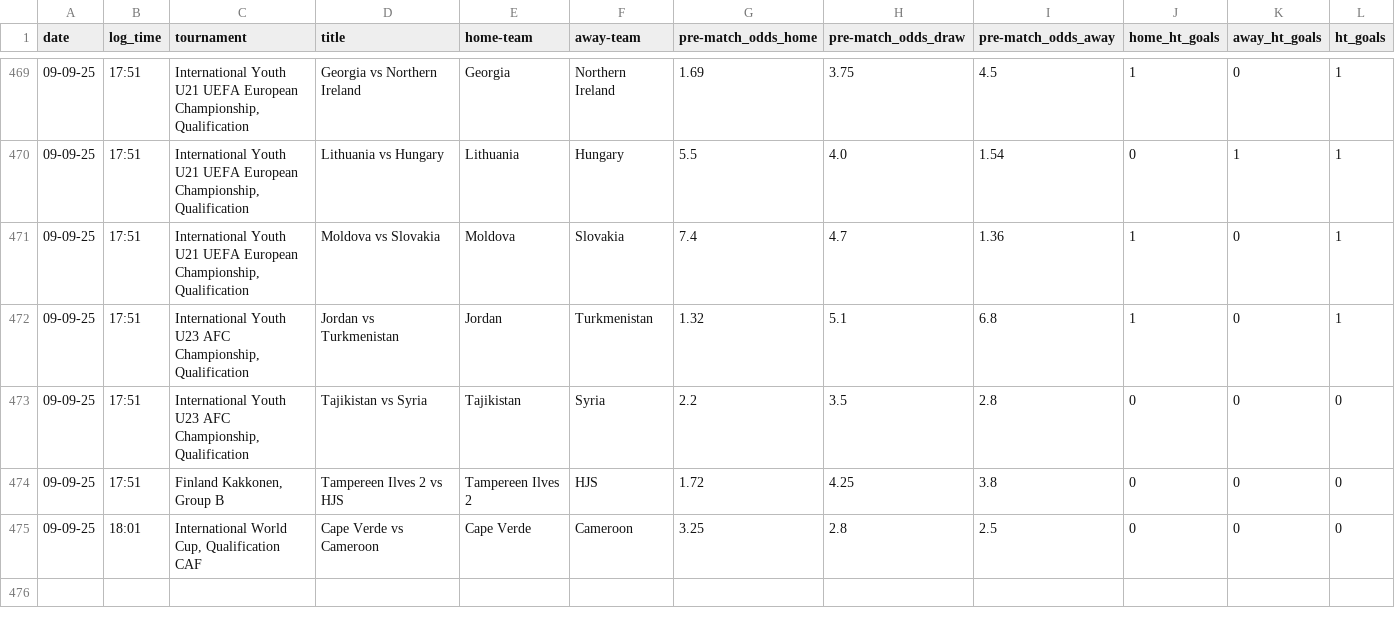
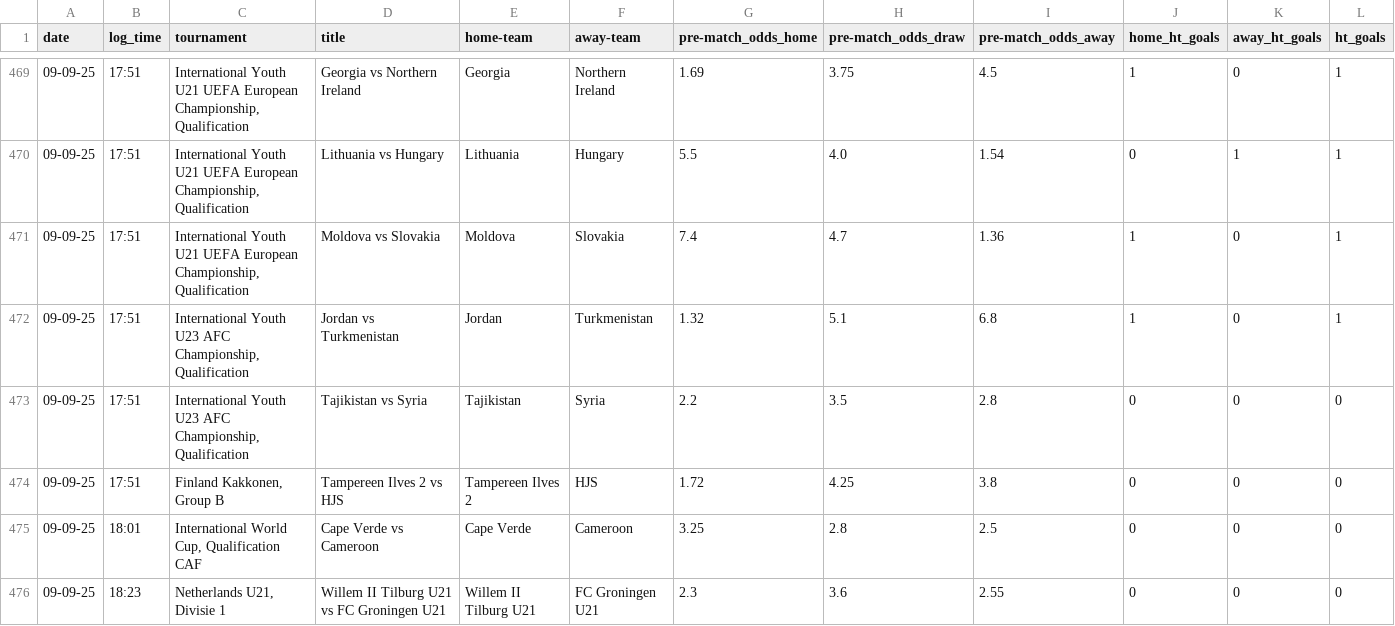
Before and after one commit to tomisile/atom, a CSV file: remote_alerts_log.csv, drawn as a sheet; only a part is shown, gaps mark what is left out.

```diff
--- a/remote_alerts_log.csv
+++ b/remote_alerts_log.csv
@@ -475 +475,2 @@ date,log_time,tournament,title,home-team,away-team,pre-match_odds_home,pre-match
 09-09-25,18:01,"International World Cup, Qualification CAF",Cape Verde vs Cameroon,Cape Verde,Cameroon,3.25,2.8,2.5,0,0,0
+09-09-25,18:23,"Netherlands U21, Divisie 1",Willem II Tilburg U21 vs FC Groningen U21,Willem II Tilburg U21,FC Groningen U21,2.3,3.6,2.55,0,0,0
```
